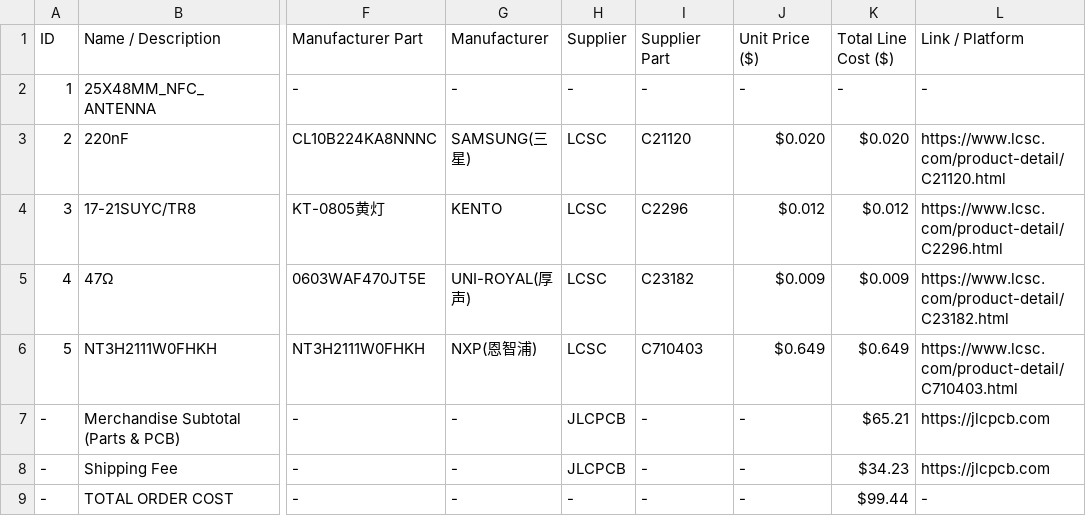
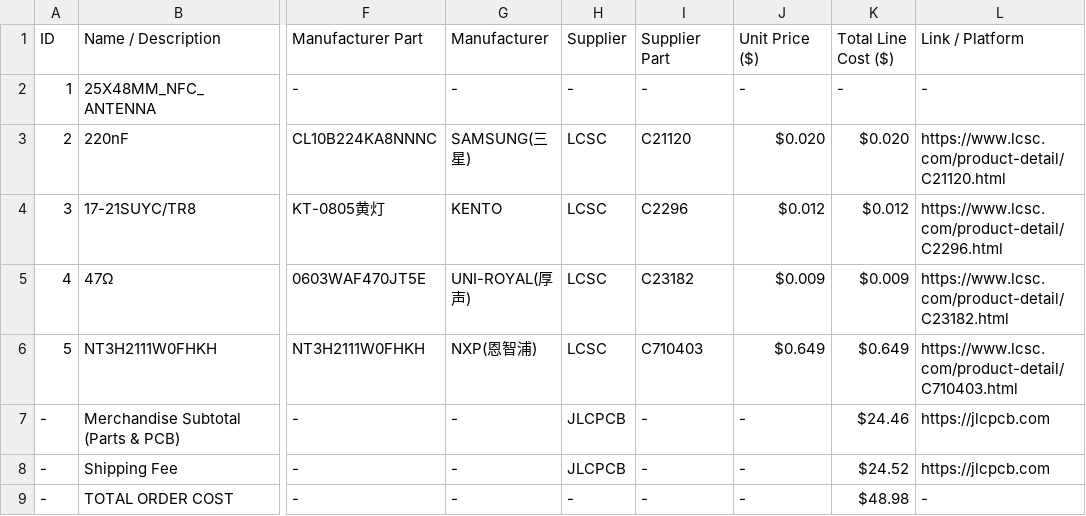
Before and after one commit to Ibo-creates/Portfolio_PCbusiness_card, a CSV file: BOM.csv, drawn as a sheet; only a part is shown, gaps mark what is left out; the diff names each change by its address in the sheet, - before the commit and + after, or states it on an @@ line.

Commit message:
Update BOM.csv

```diff
--- a/BOM.csv
+++ b/BOM.csv
-K7 (Total Line Cost ($)): $65.21
+K7 (Total Line Cost ($)): $24.46
-K8 (Total Line Cost ($)): $34.23
+K8 (Total Line Cost ($)): $24.52
-K9 (Total Line Cost ($)): $99.44
+K9 (Total Line Cost ($)): $48.98
```
